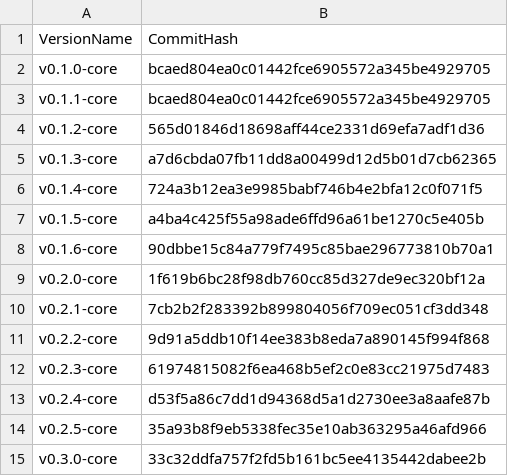
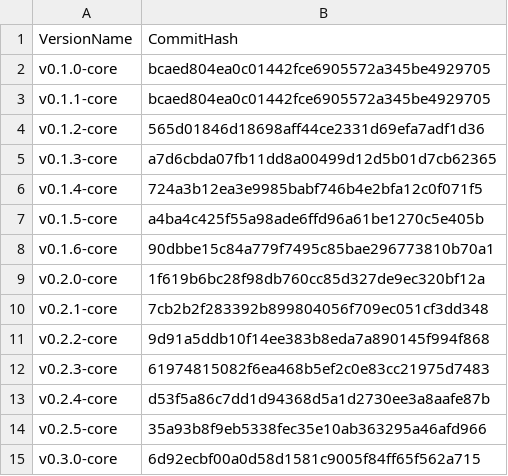
Before and after one commit to flint-lang/flint-lang.github.io, a CSV file: wiki/versions.csv, drawn as a sheet.

Commit message:
Updated the commit hash for the 0.3.0-core release (now for good)

```diff
--- a/wiki/versions.csv
+++ b/wiki/versions.csv
@@ -14,2 +14,2 @@ v0.2.4-core,d53f5a86c7dd1d94368d5a1d2730ee3a8aafe87b
 v0.2.5-core,35a93b8f9eb5338fec35e10ab363295a46afd966
-v0.3.0-core,33c32ddfa757f2fd5b161bc5ee4135442dabee2b
+v0.3.0-core,6d92ecbf00a0d58d1581c9005f84ff65f562a715
```
